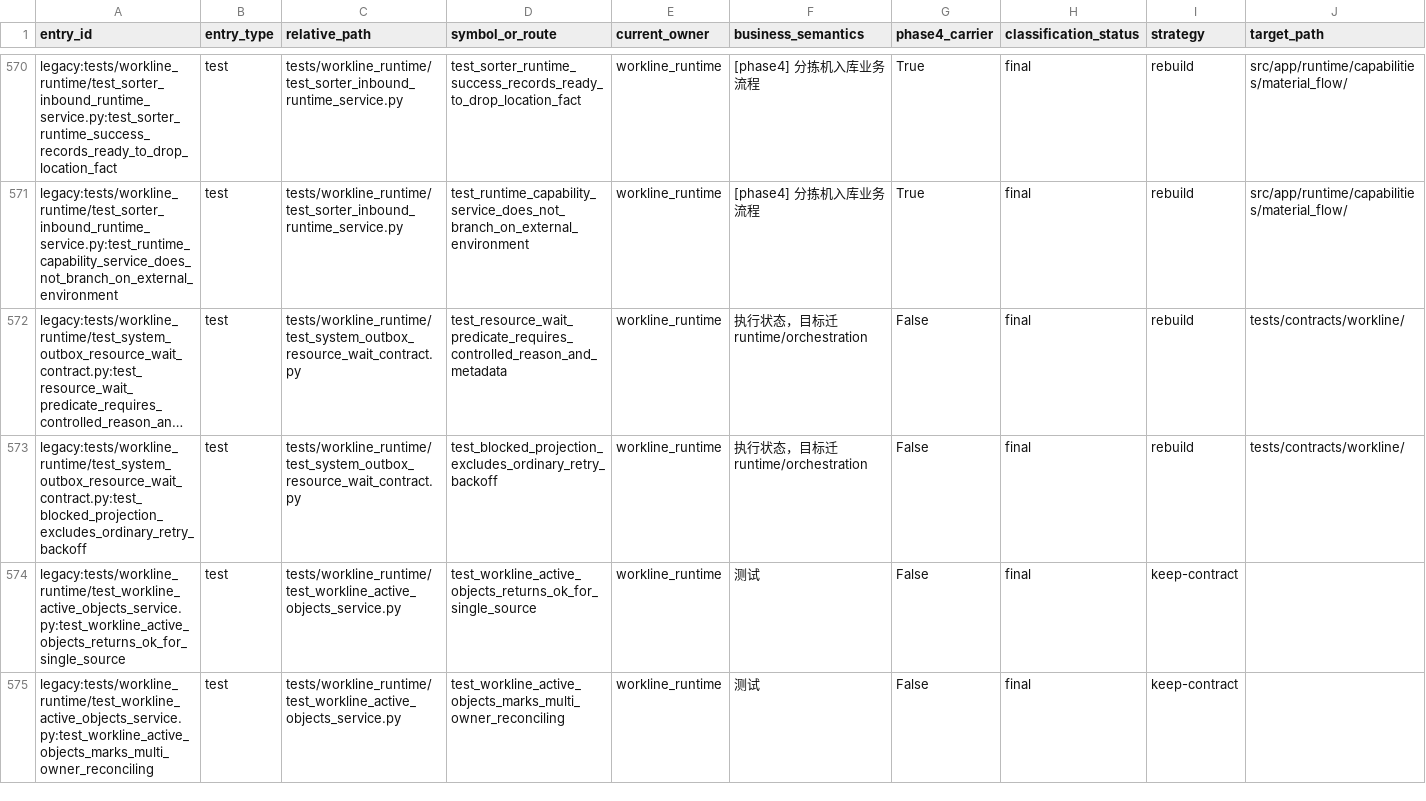
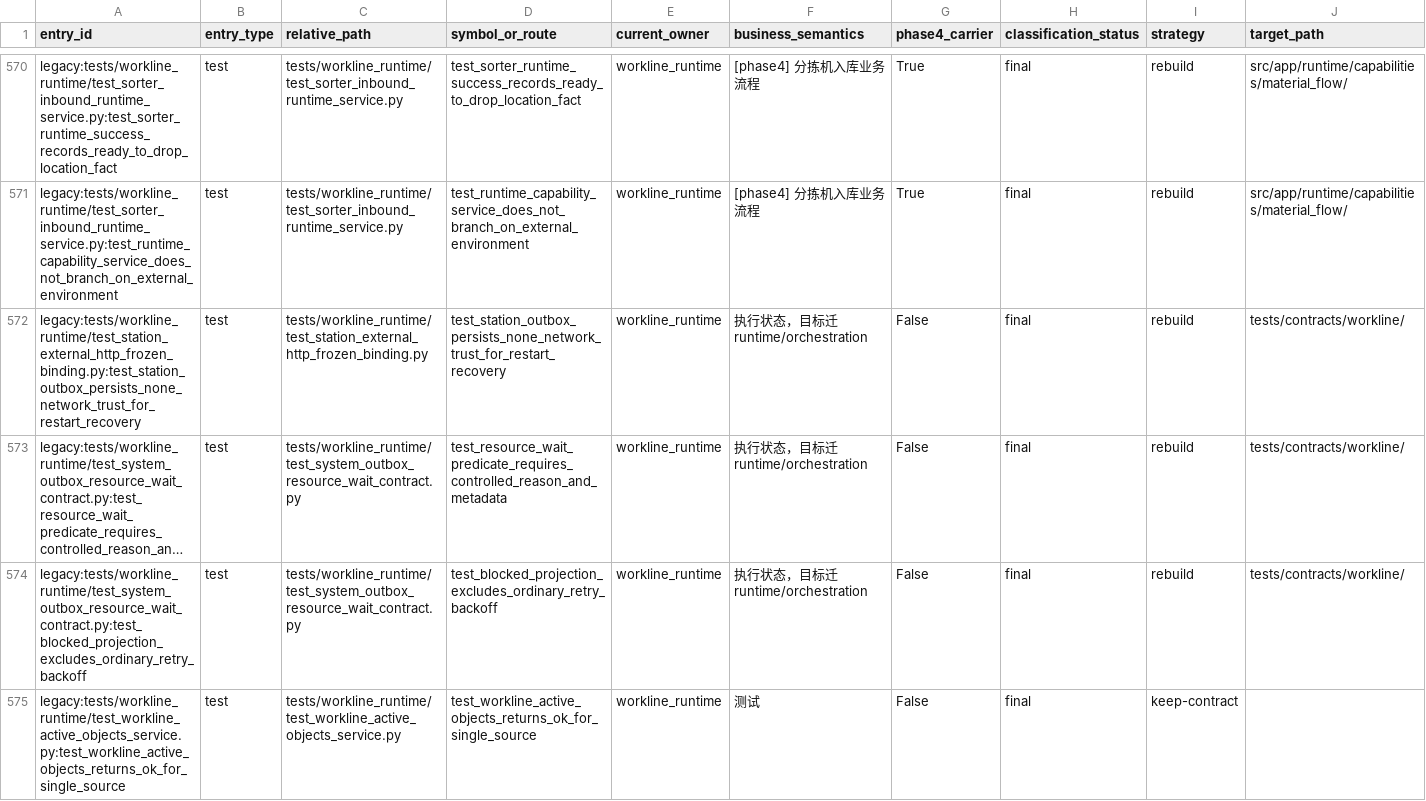
Before and after one commit to kaizhoumasha/wes_backend, a CSV file: docs/architecture/legacy-cleanup-matrix.csv, drawn as a sheet; only a part is shown, gaps mark what is left out; the shorter side is filled out with more unchanged rows; long unchanged cells end in …; rows hold the shown columns only; the diff names each change by its address in the sheet, - before the commit and + after, or states it on an @@ line.

Commit message:
fix(wms): 补齐共享 HTTP GET 冻结合同

```diff
--- a/docs/architecture/legacy-cleanup-matrix.csv
+++ b/docs/architecture/legacy-cleanup-matrix.csv
+row 572: legacy:tests/workline_runtime/test_station_external_http_frozen_binding.py:test_station_outbox_persists_none_network_trust_for_restart_recovery | test | tests/workline_runtime/test_station_external_http_frozen_binding.py | test_station_outbox_persists_none_network_trust_for_restart_recovery | workline_runtime | 执行状态，目标迁 runtime/orchestration | False | final | rebuild | tests/contracts/workline/
```
Also changed, not shown: 9 other files.
